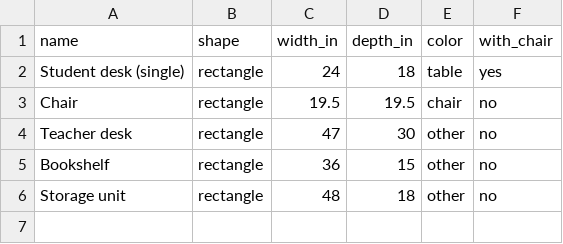
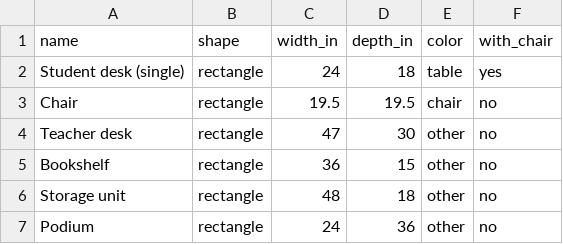
Before and after one commit to aroble11/classroom-layout-planner, a CSV file: furniture.csv, drawn as a sheet.

```diff
--- a/furniture.csv
+++ b/furniture.csv
@@ -6 +6,2 @@ Bookshelf,rectangle,36,15,other,no
 Storage unit,rectangle,48,18,other,no
+Podium,rectangle,24,36,other,no
```
